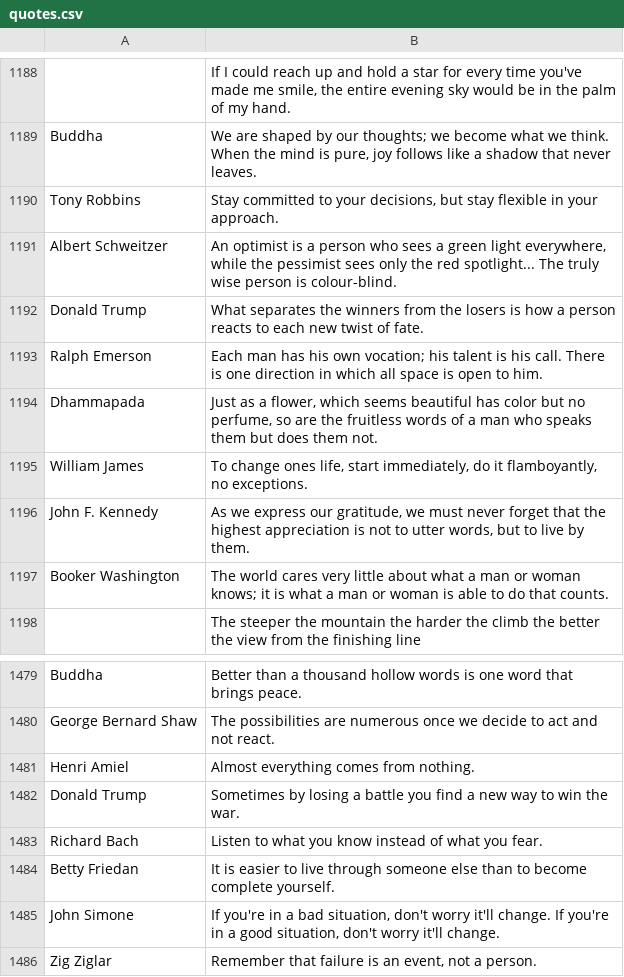
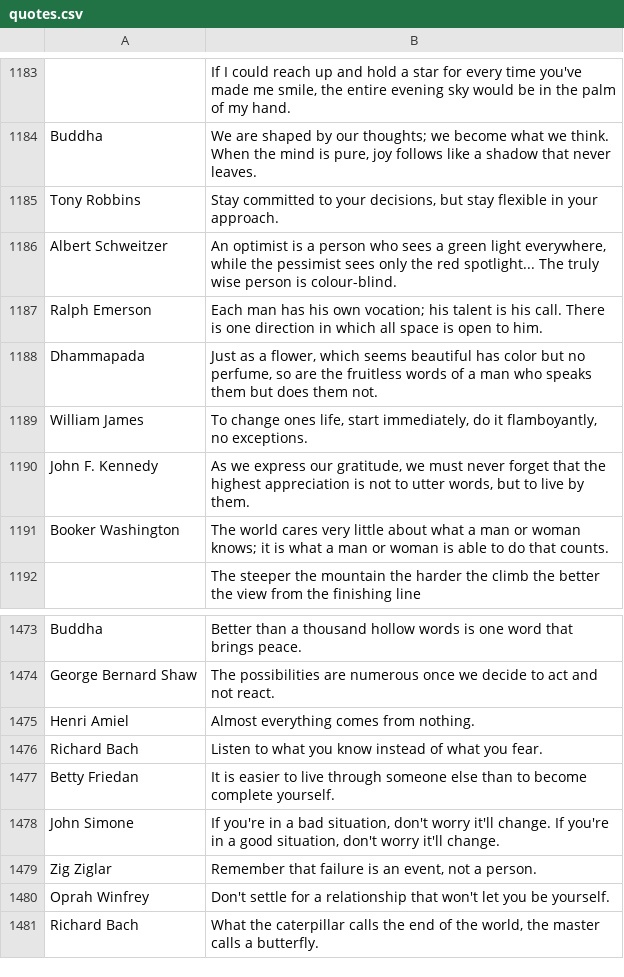
Before and after one commit to qsc-jhndnn/qotd, a CSV file: quotes.csv, drawn as a sheet; only a part is shown, gaps mark what is left out; the shorter side is filled out with more unchanged rows; the diff covers the shown part only; the diff names each change by its address in the sheet, - before the commit and + after, or states it on an @@ line.

```diff
--- a/quotes.csv
+++ b/quotes.csv
-row 1192: Donald Trump | What separates the winners from the losers is how a person reacts to each new twist of fate.
-row 1482: Donald Trump | Sometimes by losing a battle you find a new way to win the war.
```
Also changed, not shown: 5 removed rows elsewhere in this file.
